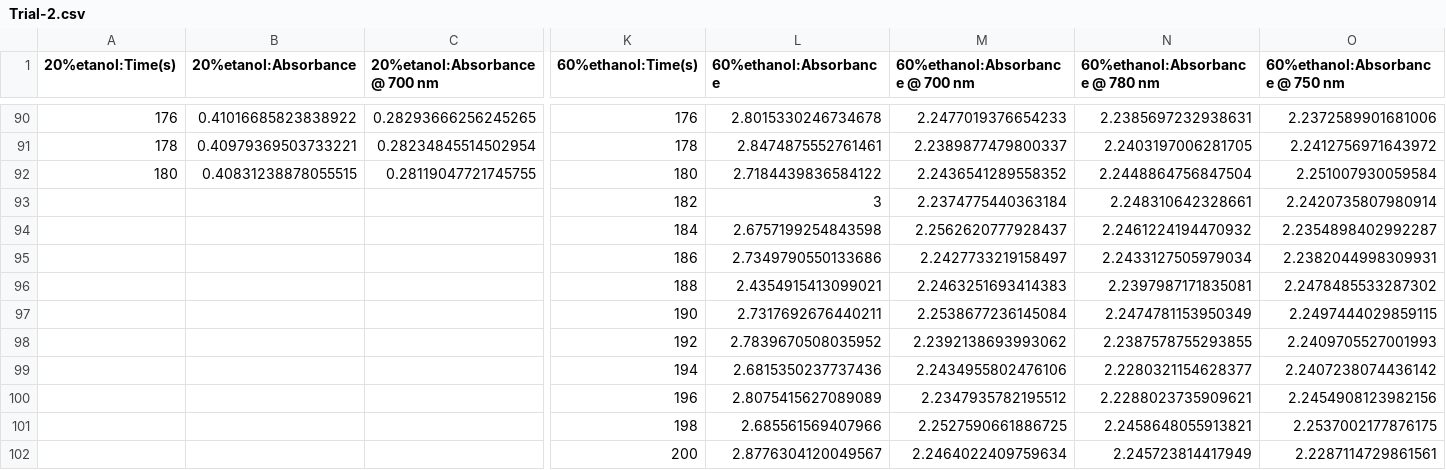
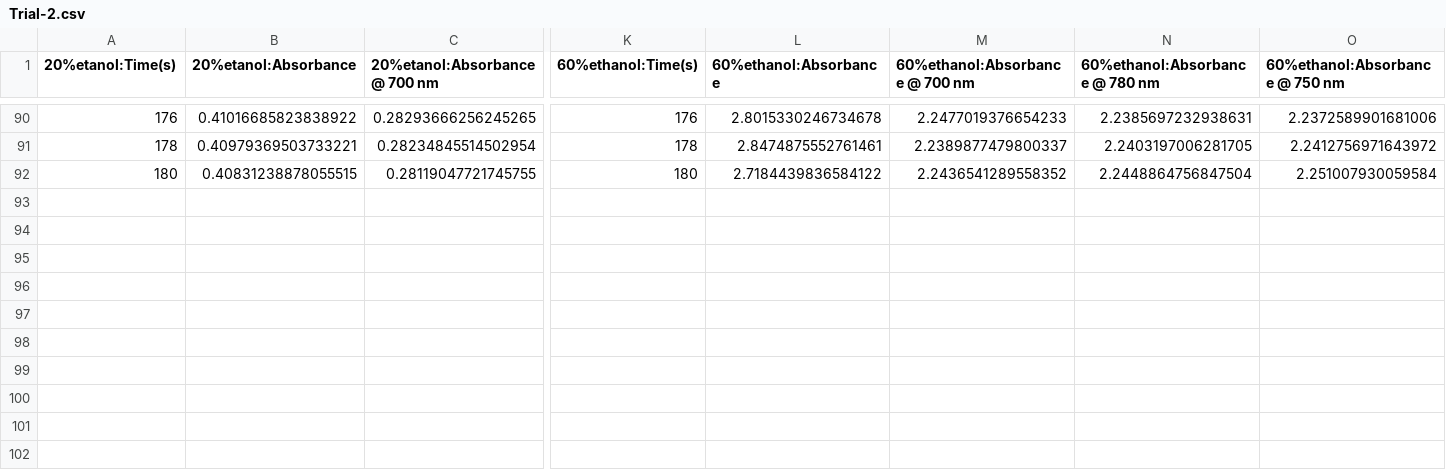
Before and after one commit to a01802480-hub/internal-Biology, a CSV file: Trial-2.csv, drawn as a sheet; only a part is shown, gaps mark what is left out; rows hold the shown columns only; the diff names each change by its address in the sheet, - before the commit and + after, or states it on an @@ line.

Commit message:
reduced CSV to values in the 180 s

```diff
--- a/Trial-2.csv
+++ b/Trial-2.csv
-row 93:  |  |  | 182 | 3 | 2.2374775440363184 | 2.248310642328661 | 2.2420735807980914
-row 94:  |  |  | 184 | 2.6757199254843598 | 2.2562620777928437 | 2.2461224194470932 | 2.2354898402992287
-row 95:  |  |  | 186 | 2.7349790550133686 | 2.2427733219158497 | 2.2433127505979034 | 2.2382044998309931
-row 96:  |  |  | 188 | 2.4354915413099021 | 2.2463251693414383 | 2.2397987171835081 | 2.2478485533287302
-row 97:  |  |  | 190 | 2.7317692676440211 | 2.2538677236145084 | 2.2474781153950349 | 2.2497444029859115
-row 98:  |  |  | 192 | 2.7839670508035952 | 2.2392138693993062 | 2.2387578755293855 | 2.2409705527001993
-row 99:  |  |  | 194 | 2.6815350237737436 | 2.2434955802476106 | 2.2280321154628377 | 2.2407238074436142
-row 100:  |  |  | 196 | 2.8075415627089089 | 2.2347935782195512 | 2.2288023735909621 | 2.2454908123982156
-row 101:  |  |  | 198 | 2.685561569407966 | 2.2527590661886725 | 2.2458648055913821 | 2.2537002177876175
-row 102:  |  |  | 200 | 2.8776304120049567 | 2.2464022409759634 | 2.245723814417949 | 2.2287114729861561
```
Also changed, not shown: Trial-3.csv, all_trials_Aeq.csv, 2 other files.
